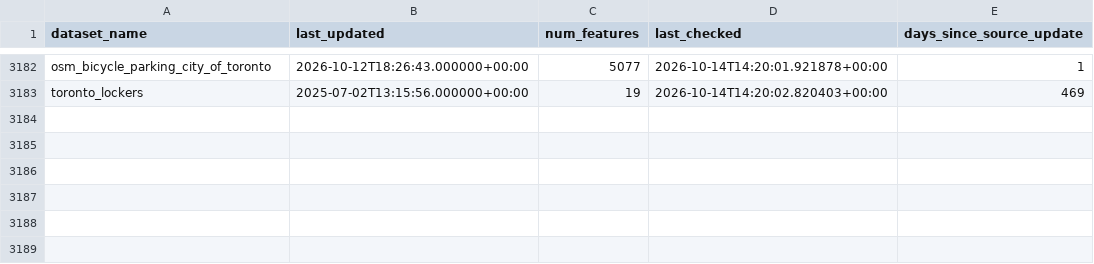
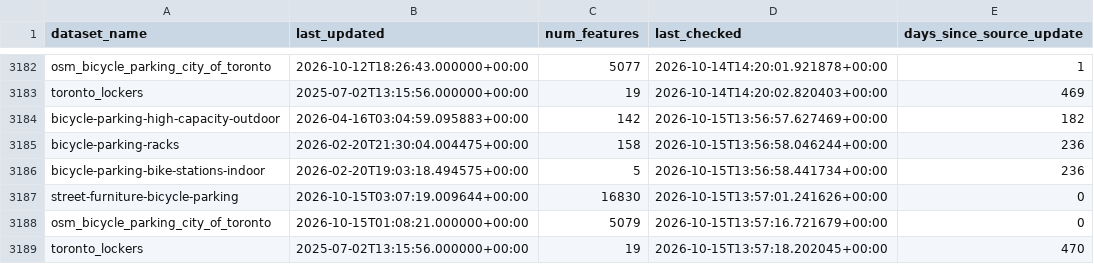
Before and after one commit to tallcoleman/new-parking-map, a CSV file: bicycle_parking/statuses/bicycle_parking_statuses.csv, drawn as a sheet; only a part is shown, gaps mark what is left out.

Commit message:
BOT - ran data pipeline update (bicycle_parking)

```diff
--- a/bicycle_parking/statuses/bicycle_parking_statuses.csv
+++ b/bicycle_parking/statuses/bicycle_parking_statuses.csv
@@ -3183 +3183,7 @@ osm_bicycle_parking_city_of_toronto,2026-10-12T18:26:43.000000+00:00,5077,2026-1
 toronto_lockers,2025-07-02T13:15:56.000000+00:00,19,2026-10-14T14:20:02.820403+00:00,469
+bicycle-parking-high-capacity-outdoor,2026-04-16T03:04:59.095883+00:00,142,2026-10-15T13:56:57.627469+00:00,182
+bicycle-parking-racks,2026-02-20T21:30:04.004475+00:00,158,2026-10-15T13:56:58.046244+00:00,236
+bicycle-parking-bike-stations-indoor,2026-02-20T19:03:18.494575+00:00,5,2026-10-15T13:56:58.441734+00:00,236
+street-furniture-bicycle-parking,2026-10-15T03:07:19.009644+00:00,16830,2026-10-15T13:57:01.241626+00:00,0
+osm_bicycle_parking_city_of_toronto,2026-10-15T01:08:21.000000+00:00,5079,2026-10-15T13:57:16.721679+00:00,0
+toronto_lockers,2025-07-02T13:15:56.000000+00:00,19,2026-10-15T13:57:18.202045+00:00,470
```
Also changed, not shown: 10 other files.
